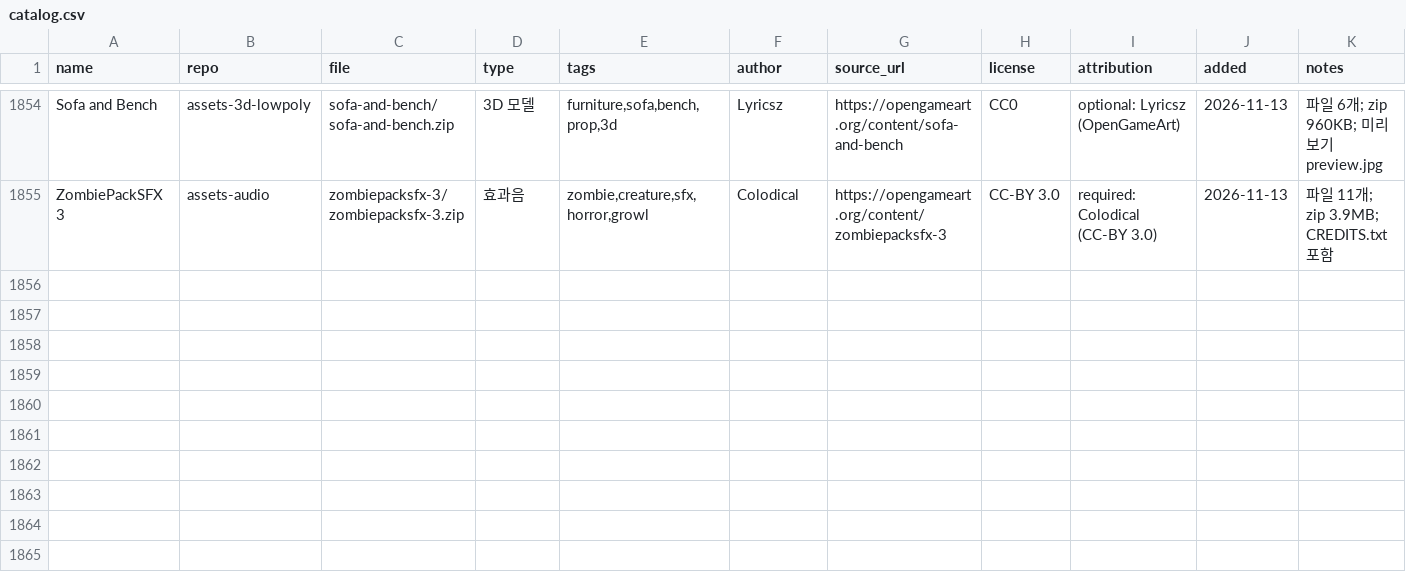
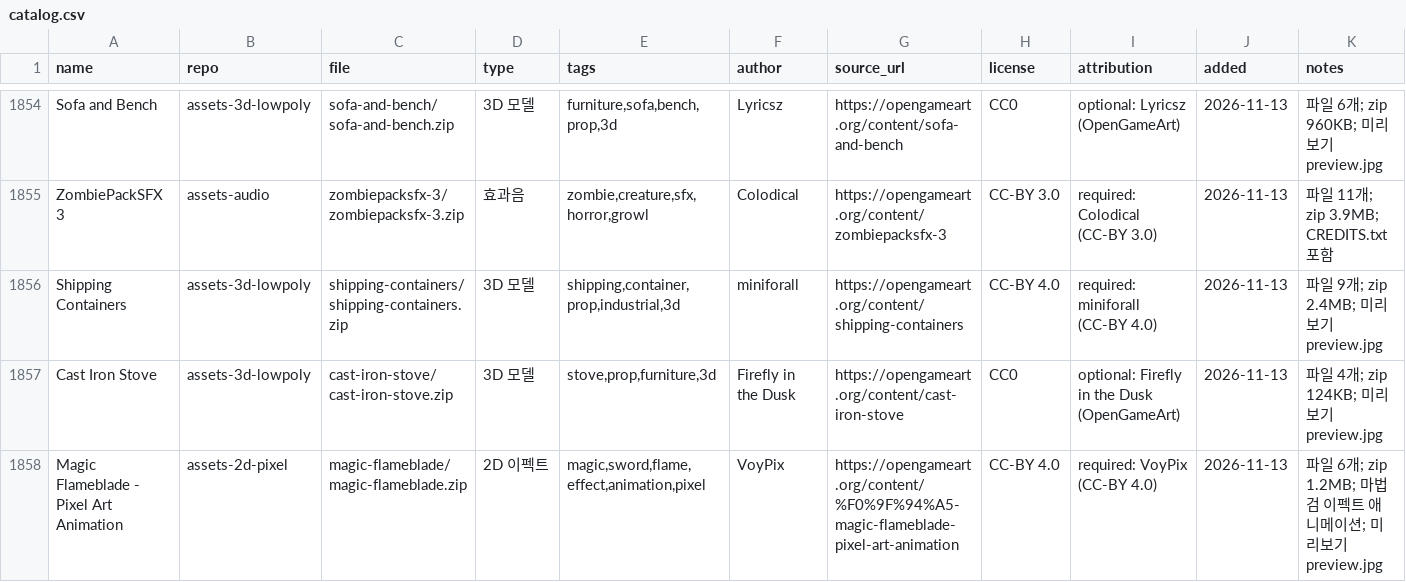
Before and after one commit to sigco3111/game-asset-catalog, a CSV file: catalog.csv, drawn as a sheet; only a part is shown, gaps mark what is left out; rows hold the shown columns only; the diff names each change by its address in the sheet, - before the commit and + after, or states it on an @@ line.

```diff
--- a/catalog.csv
+++ b/catalog.csv
+row 1856: Shipping Containers | assets-3d-lowpoly | shipping-containers/shipping-containers.zip | 3D 모델 | shipping,container,prop,industrial,3d | miniforall | https://opengameart.org/content/shipping-containers | CC-BY 4.0 | required: miniforall (CC-BY 4.0) | 2026-11-13 | 파일 9개; zip 2.4MB; 미리보기 preview.jpg
+row 1857: Cast Iron Stove | assets-3d-lowpoly | cast-iron-stove/cast-iron-stove.zip | 3D 모델 | stove,prop,furniture,3d | Firefly in the Dusk | https://opengameart.org/content/cast-iron-stove | CC0 | optional: Firefly in the Dusk (OpenGameArt) | 2026-11-13 | 파일 4개; zip 124KB; 미리보기 preview.jpg
+row 1858: Magic Flameblade - Pixel Art Animation | assets-2d-pixel | magic-flameblade/magic-flameblade.zip | 2D 이펙트 | magic,sword,flame,effect,animation,pixel | VoyPix | https://opengameart.org/content/%F0%9F%94%A5-magic-flameblade-pixel-art-animation | CC-BY 4.0 | required: VoyPix (CC-BY 4.0) | 2026-11-13 | 파일 6개; zip 1.2MB; 마법 검 이펙트 애니메이션; 미리보기 preview.jpg
```
Also changed, not shown: 2 other files.
